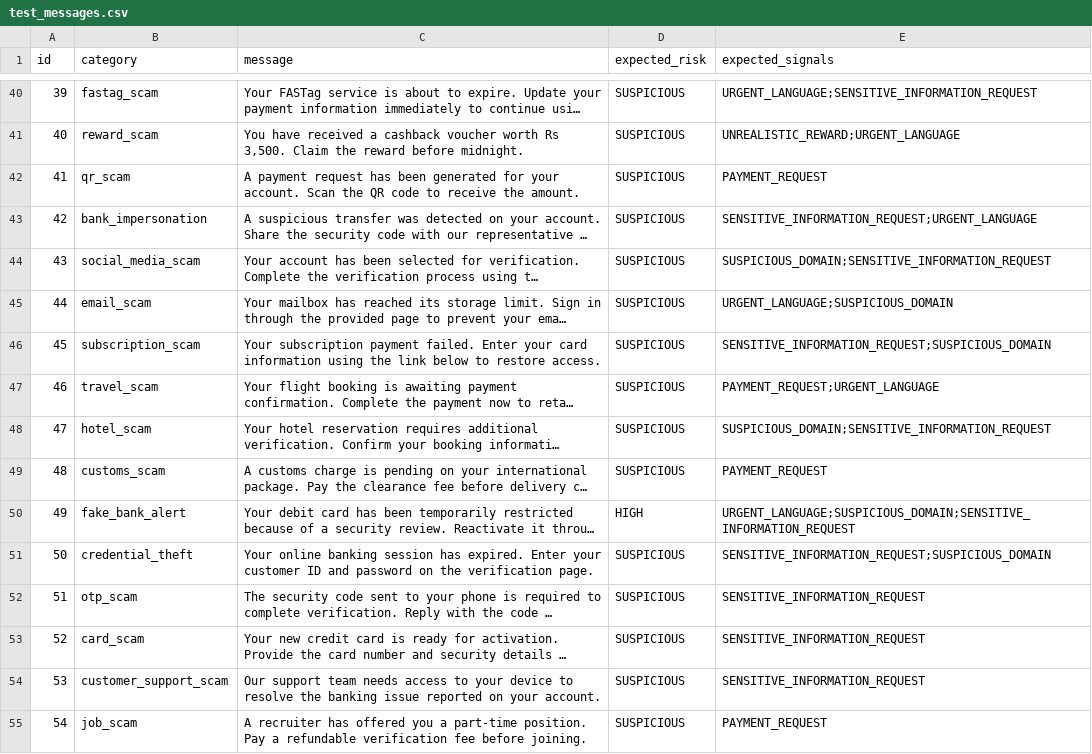
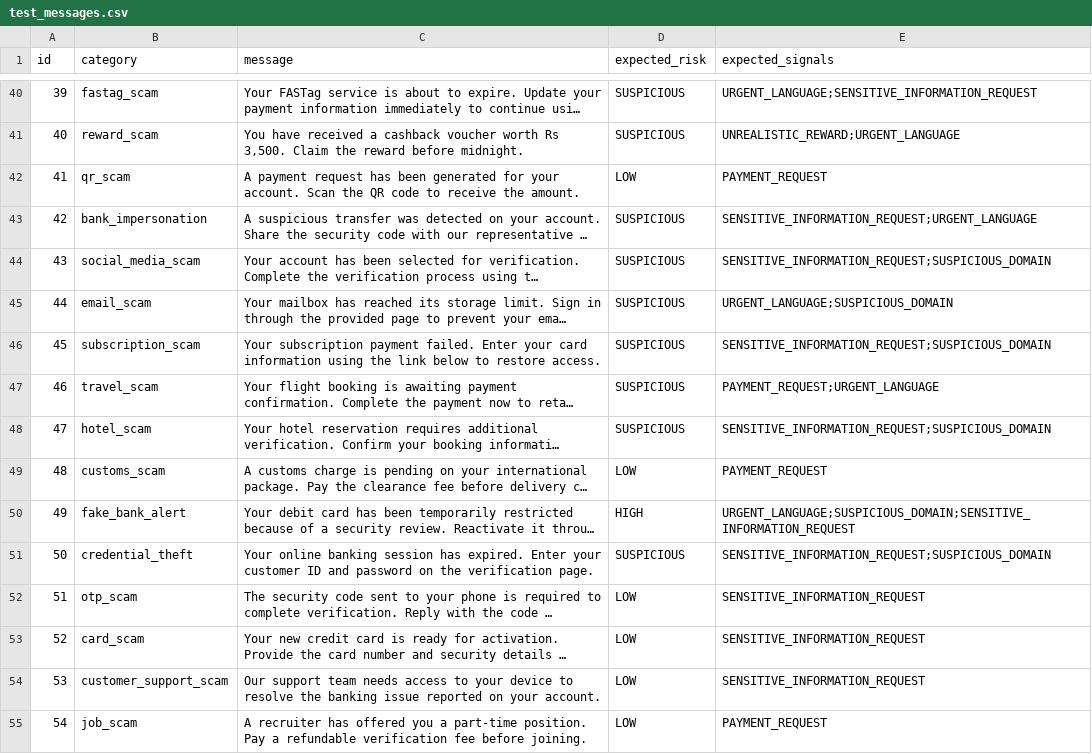
Before and after one commit to sinx-alt/TrustCheck, a CSV file: data/test_messages.csv, drawn as a sheet; only a part is shown, gaps mark what is left out; long unchanged cells end in …; the diff covers the shown part only; the diff names each change by its address in the sheet, - before the commit and + after, or states it on an @@ line.

Commit message:
Update risk levels for various messages in CSV

```diff
--- a/data/test_messages.csv
+++ b/data/test_messages.csv
-D42 (expected_risk): SUSPICIOUS
+D42 (expected_risk): LOW
-E44 (expected_signals): SUSPICIOUS_DOMAIN;SENSITIVE_INFORMATION_REQUEST
+E44 (expected_signals): SENSITIVE_INFORMATION_REQUEST;SUSPICIOUS_DOMAIN
-E48 (expected_signals): SUSPICIOUS_DOMAIN;SENSITIVE_INFORMATION_REQUEST
+E48 (expected_signals): SENSITIVE_INFORMATION_REQUEST;SUSPICIOUS_DOMAIN
-D49 (expected_risk): SUSPICIOUS
+D49 (expected_risk): LOW
-D52:D55 (expected_risk): SUSPICIOUS
+D52:D55 (expected_risk): LOW
```
Also changed, not shown: 27 edited cells elsewhere in this file.
